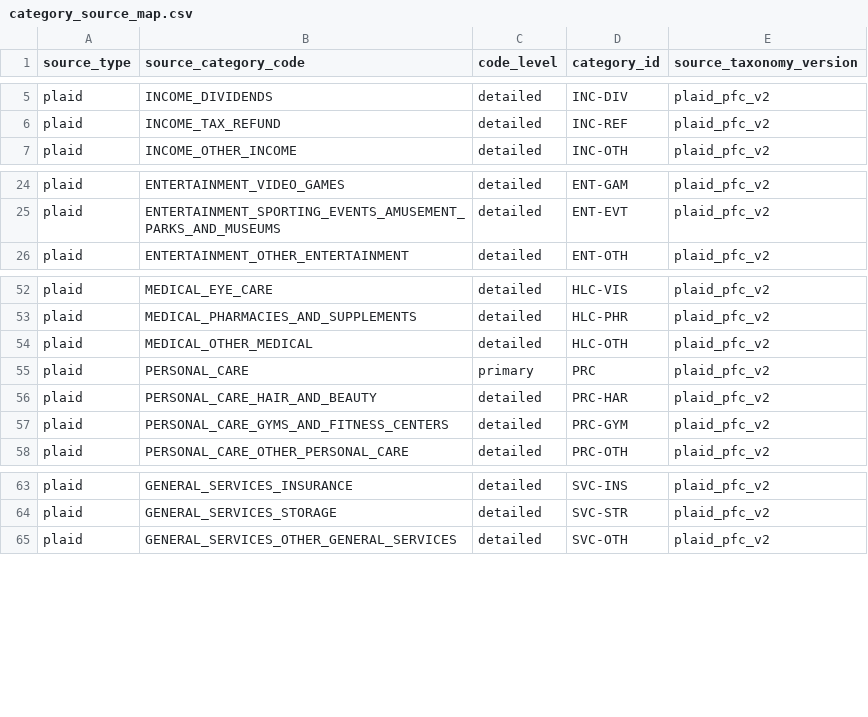
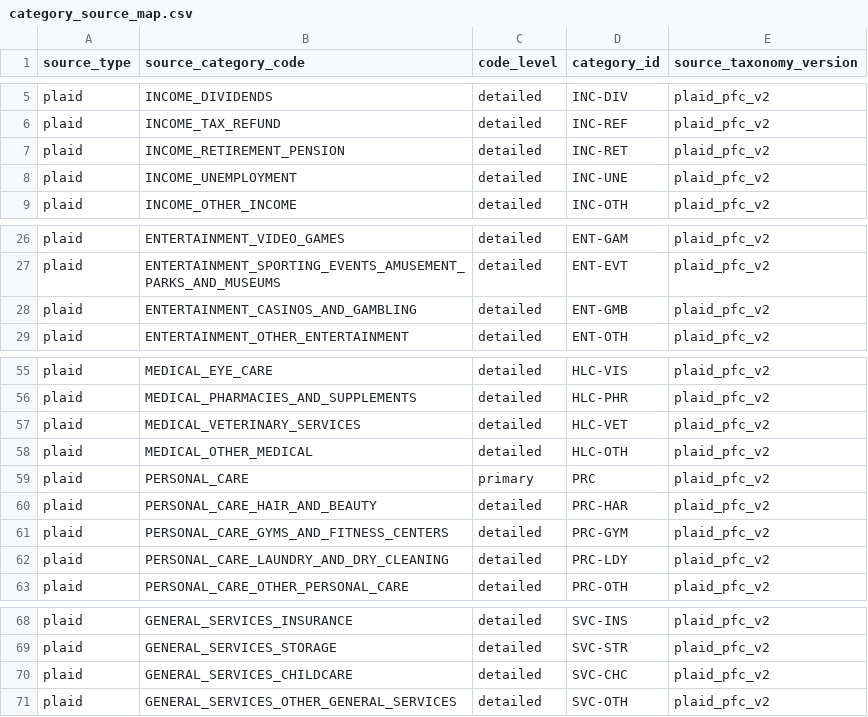
Before and after one commit to bsaffel/moneybin, a CSV file: sqlmesh/models/seeds/category_source_map.csv, drawn as a sheet; only a part is shown, gaps mark what is left out.

Commit message:
Curate category taxonomy: retire 5 dup/orphan categories, add 6 (M1W)
- Retire HSG-MTG (mortgage dup of LNP-MTG), OTH-UNC (duplicates the
  no-row uncategorized state), TRN-PAY/TRN-WIR (mis-classed/mechanism),
  SVC-FIN (redundant with SVC-ACT). All confirmed unreferenced in code.
- Add INC-RET, INC-UNE, ENT-GMB, PRC-LDY, SVC-CHC, HLC-VET with detailed
  bridge rows (6 of the 29 unmapped Plaid codes earn a finer category;
  the other 23 intentionally roll up to their primary).
- No class reclass: the M1V seed already assigned every class correctly.
- Net: 108 -> 109 categories; 75 -> 81 mapped detailed codes.

```diff
--- a/sqlmesh/models/seeds/category_source_map.csv
+++ b/sqlmesh/models/seeds/category_source_map.csv
@@ -6,2 +6,4 @@ plaid,INCOME_DIVIDENDS,detailed,INC-DIV,plaid_pfc_v2
 plaid,INCOME_TAX_REFUND,detailed,INC-REF,plaid_pfc_v2
+plaid,INCOME_RETIREMENT_PENSION,detailed,INC-RET,plaid_pfc_v2
+plaid,INCOME_UNEMPLOYMENT,detailed,INC-UNE,plaid_pfc_v2
 plaid,INCOME_OTHER_INCOME,detailed,INC-OTH,plaid_pfc_v2
@@ -25,2 +27,3 @@ plaid,ENTERTAINMENT_VIDEO_GAMES,detailed,ENT-GAM,plaid_pfc_v2
 plaid,ENTERTAINMENT_SPORTING_EVENTS_AMUSEMENT_PARKS_AND_MUSEUMS,detailed,ENT-EVT,plaid_pfc_v2
+plaid,ENTERTAINMENT_CASINOS_AND_GAMBLING,detailed,ENT-GMB,plaid_pfc_v2
 plaid,ENTERTAINMENT_OTHER_ENTERTAINMENT,detailed,ENT-OTH,plaid_pfc_v2
@@ -53,2 +56,3 @@ plaid,MEDICAL_EYE_CARE,detailed,HLC-VIS,plaid_pfc_v2
 plaid,MEDICAL_PHARMACIES_AND_SUPPLEMENTS,detailed,HLC-PHR,plaid_pfc_v2
+plaid,MEDICAL_VETERINARY_SERVICES,detailed,HLC-VET,plaid_pfc_v2
 plaid,MEDICAL_OTHER_MEDICAL,detailed,HLC-OTH,plaid_pfc_v2
@@ -57,2 +61,3 @@ plaid,PERSONAL_CARE_HAIR_AND_BEAUTY,detailed,PRC-HAR,plaid_pfc_v2
 plaid,PERSONAL_CARE_GYMS_AND_FITNESS_CENTERS,detailed,PRC-GYM,plaid_pfc_v2
+plaid,PERSONAL_CARE_LAUNDRY_AND_DRY_CLEANING,detailed,PRC-LDY,plaid_pfc_v2
 plaid,PERSONAL_CARE_OTHER_PERSONAL_CARE,detailed,PRC-OTH,plaid_pfc_v2
@@ -64,2 +69,3 @@ plaid,GENERAL_SERVICES_INSURANCE,detailed,SVC-INS,plaid_pfc_v2
 plaid,GENERAL_SERVICES_STORAGE,detailed,SVC-STR,plaid_pfc_v2
+plaid,GENERAL_SERVICES_CHILDCARE,detailed,SVC-CHC,plaid_pfc_v2
 plaid,GENERAL_SERVICES_OTHER_GENERAL_SERVICES,detailed,SVC-OTH,plaid_pfc_v2
```
Also changed, not shown: sqlmesh/models/seeds/categories.csv.
